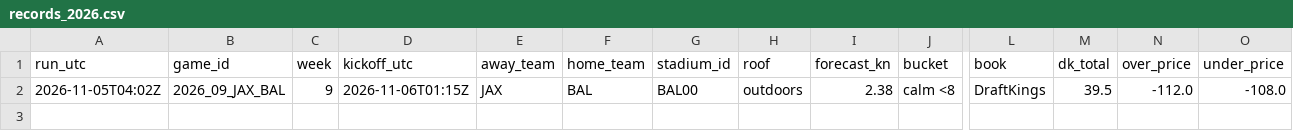
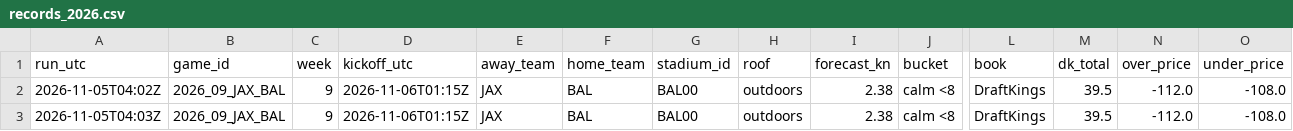
Before and after one commit to wbblanck/nfl-betting-model, a CSV file: data/live/wind/records_2026.csv, drawn as a sheet; only a part is shown, gaps mark what is left out; rows hold the shown columns only; the diff names each change by its address in the sheet, - before the commit and + after, or states it on an @@ line.

Commit message:
wind live: records

```diff
--- a/data/live/wind/records_2026.csv
+++ b/data/live/wind/records_2026.csv
+row 3: 2026-11-05T04:03Z | 2026_09_JAX_BAL | 9 | 2026-11-06T01:15Z | JAX | BAL | BAL00 | outdoors | 2.38 | calm <8 | DraftKings | 39.5 | -112.0 | -108.0
```
Also changed, not shown: 1 other file.
